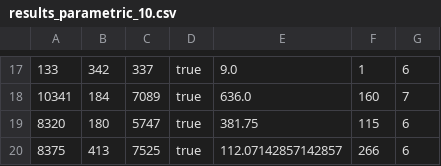
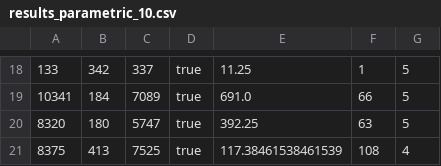
Before and after one commit to IgnaOromendia/challenge-sbpo-2025, a CSV file: results/results_parametric_10.csv, drawn as a sheet; only a part is shown, gaps mark what is left out; the diff covers the shown part only.

```diff
--- a/results/results_parametric_10.csv
+++ b/results/results_parametric_10.csv
@@ -17,4 +18,4 @@
-133,342,337,true,9.0,1,6
-10341,184,7089,true,636.0,160,7
-8320,180,5747,true,381.75,115,6
-8375,413,7525,true,112.07142857142857,266,6
+133,342,337,true,11.25,1,5
+10341,184,7089,true,691.0,66,5
+8320,180,5747,true,392.25,63,5
+8375,413,7525,true,117.38461538461539,108,4
```
Also changed, not shown: 1 added row and 32 edited cells elsewhere in this file, 22 other files.
